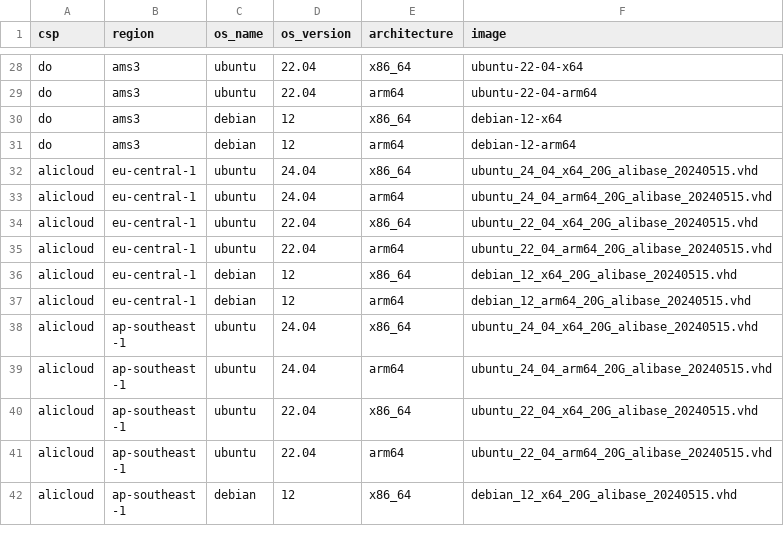
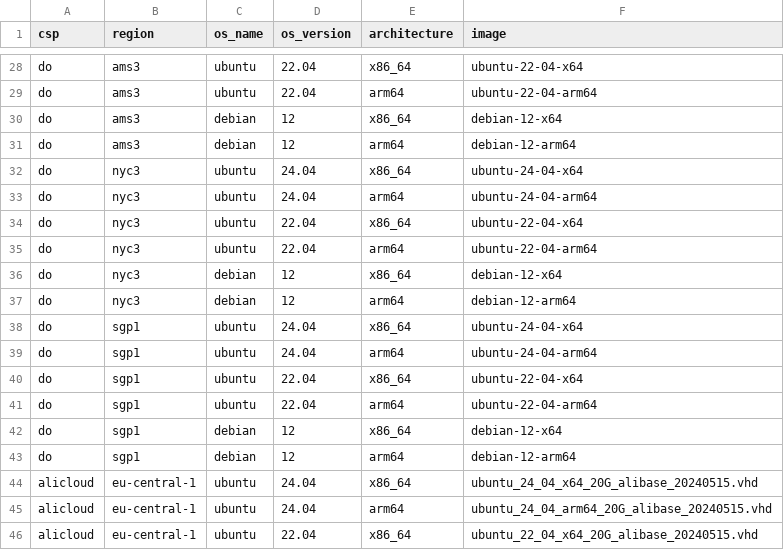
Before and after one commit to PyxCloud/terraform-provider-pyxcloud, a CSV file: internal/catalog/vm_os_catalog.csv, drawn as a sheet; only a part is shown, gaps mark what is left out; the shorter side is filled out with more unchanged rows; the diff names each change by its address in the sheet, - before the commit and + after, or states it on an @@ line.

```diff
--- a/internal/catalog/vm_os_catalog.csv
+++ b/internal/catalog/vm_os_catalog.csv
+row 32: do | nyc3 | ubuntu | 24.04 | x86_64 | ubuntu-24-04-x64
+row 33: do | nyc3 | ubuntu | 24.04 | arm64 | ubuntu-24-04-arm64
+row 34: do | nyc3 | ubuntu | 22.04 | x86_64 | ubuntu-22-04-x64
+row 35: do | nyc3 | ubuntu | 22.04 | arm64 | ubuntu-22-04-arm64
+row 36: do | nyc3 | debian | 12 | x86_64 | debian-12-x64
+row 37: do | nyc3 | debian | 12 | arm64 | debian-12-arm64
+row 38: do | sgp1 | ubuntu | 24.04 | x86_64 | ubuntu-24-04-x64
+row 39: do | sgp1 | ubuntu | 24.04 | arm64 | ubuntu-24-04-arm64
+row 40: do | sgp1 | ubuntu | 22.04 | x86_64 | ubuntu-22-04-x64
+row 41: do | sgp1 | ubuntu | 22.04 | arm64 | ubuntu-22-04-arm64
+row 42: do | sgp1 | debian | 12 | x86_64 | debian-12-x64
+row 43: do | sgp1 | debian | 12 | arm64 | debian-12-arm64
```
Also changed, not shown: internal/catalog/mdb_catalog.csv, internal/catalog/region_catalog.csv, 2 other files.
